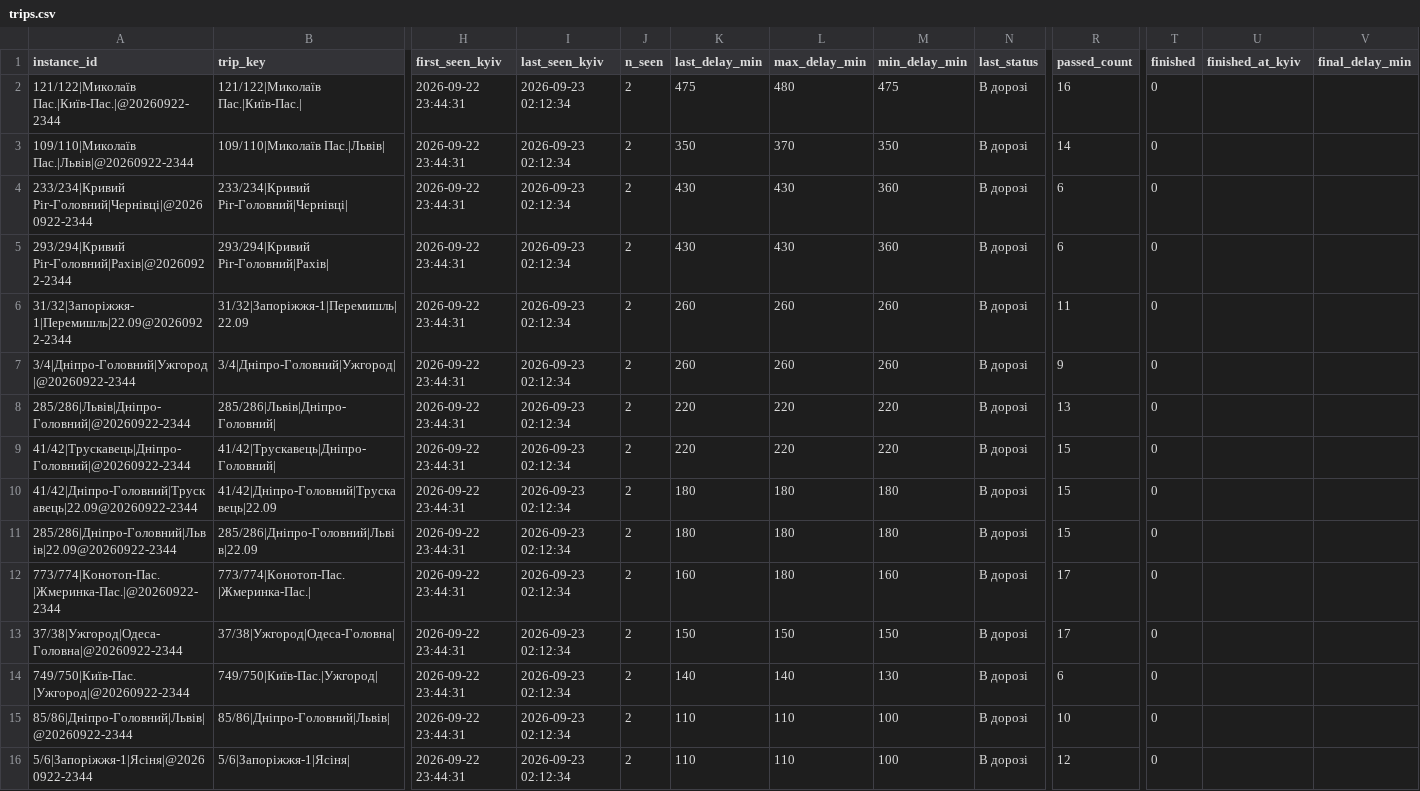
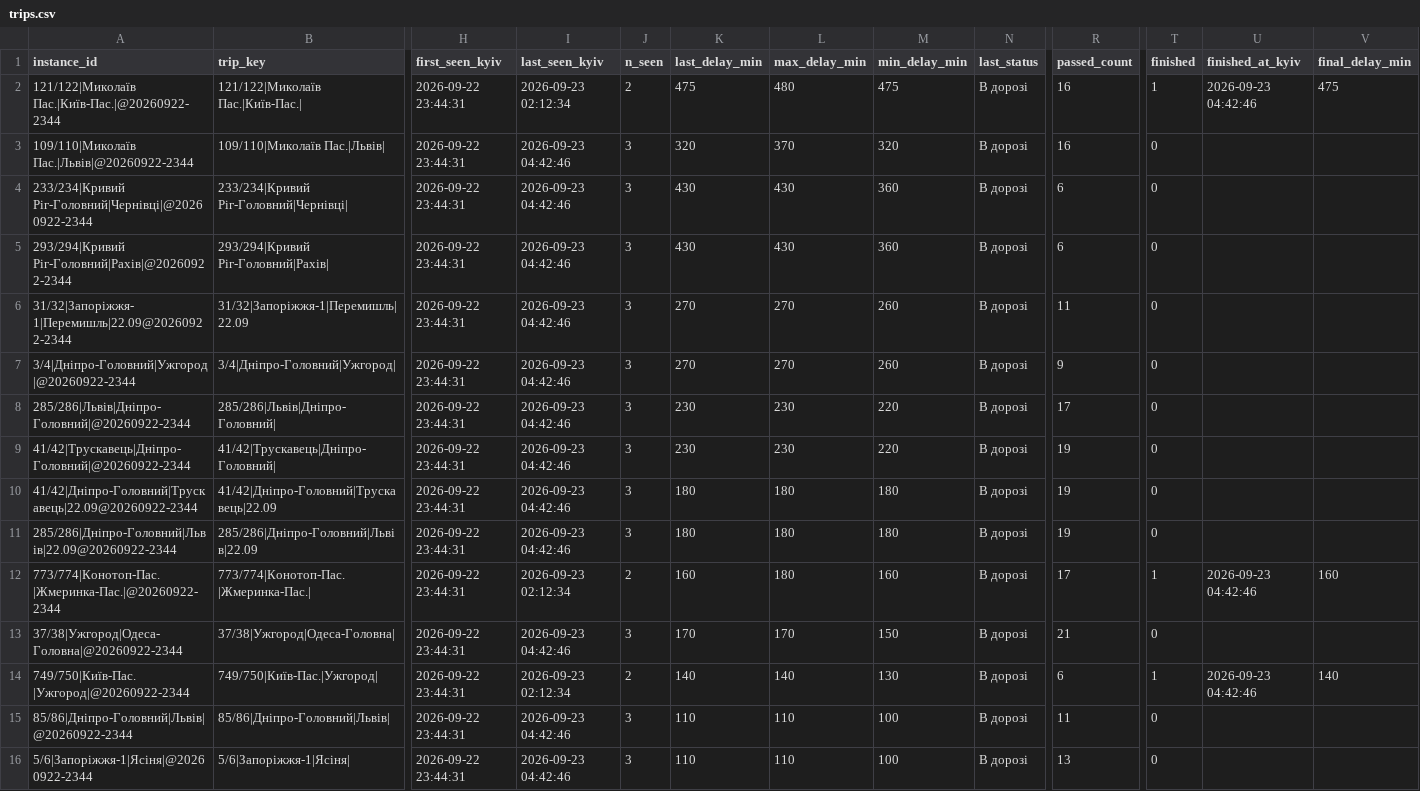
Before and after one commit to bratxja-cmd/trains, a CSV file: data/trips.csv, drawn as a sheet; only a part is shown, gaps mark what is left out; the diff covers the shown part only; the diff names each change by its address in the sheet, - before the commit and + after, or states it on an @@ line.

```diff
--- a/data/trips.csv
+++ b/data/trips.csv
-T2 (finished): 0
+T2 (finished): 1
-U2 (finished_at_kyiv): (empty)
+U2 (finished_at_kyiv): 2026-09-23 04:42:46
-V2 (final_delay_min): (empty)
+V2 (final_delay_min): 475
-I3:I11 (last_seen_kyiv): 2026-09-23 02:12:34
+I3:I11 (last_seen_kyiv): 2026-09-23 04:42:46
-J3:J11 (n_seen): 2
+J3:J11 (n_seen): 3
-K3 (last_delay_min): 350
+K3 (last_delay_min): 320
-M3 (min_delay_min): 350
+M3 (min_delay_min): 320
-R3 (passed_count): 14
+R3 (passed_count): 16
-K6:K7 (last_delay_min): 260
+K6:K7 (last_delay_min): 270
-L6:L7 (max_delay_min): 260
+L6:L7 (max_delay_min): 270
-K8:K9 (last_delay_min): 220
+K8:K9 (last_delay_min): 230
-L8:L9 (max_delay_min): 220
+L8:L9 (max_delay_min): 230
-R8 (passed_count): 13
+R8 (passed_count): 17
-R9:R11 (passed_count): 15
+R9:R11 (passed_count): 19
-T12 (finished): 0
+T12 (finished): 1
-U12 (finished_at_kyiv): (empty)
+U12 (finished_at_kyiv): 2026-09-23 04:42:46
-V12 (final_delay_min): (empty)
+V12 (final_delay_min): 160
-I13 (last_seen_kyiv): 2026-09-23 02:12:34
+I13 (last_seen_kyiv): 2026-09-23 04:42:46
-J13 (n_seen): 2
+J13 (n_seen): 3
-K13 (last_delay_min): 150
+K13 (last_delay_min): 170
-L13 (max_delay_min): 150
+L13 (max_delay_min): 170
-R13 (passed_count): 17
+R13 (passed_count): 21
-T14 (finished): 0
+T14 (finished): 1
-U14 (finished_at_kyiv): (empty)
+U14 (finished_at_kyiv): 2026-09-23 04:42:46
-V14 (final_delay_min): (empty)
+V14 (final_delay_min): 140
-I15:I16 (last_seen_kyiv): 2026-09-23 02:12:34
+I15:I16 (last_seen_kyiv): 2026-09-23 04:42:46
-J15:J16 (n_seen): 2
+J15:J16 (n_seen): 3
-R15 (passed_count): 10
+R15 (passed_count): 11
-R16 (passed_count): 12
+R16 (passed_count): 13
```
Also changed, not shown: 3 added rows and 52 edited cells elsewhere in this file, data/run_log.csv, data/snapshots.csv, 3 other files.
